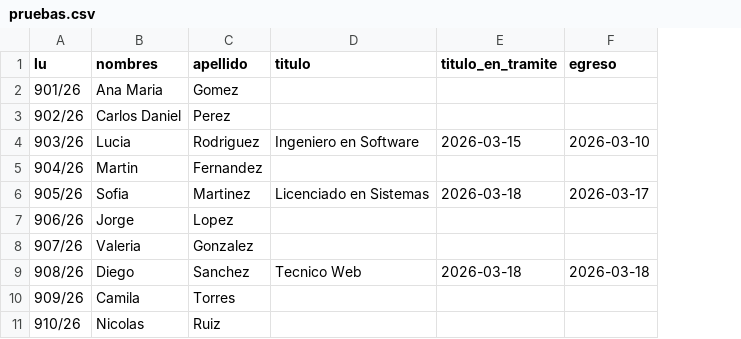
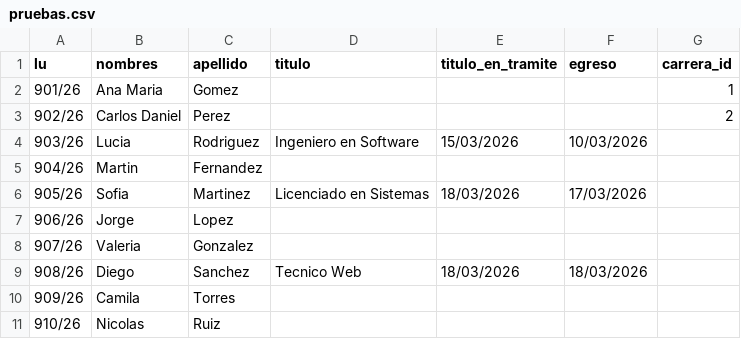
Before and after one commit to jmartinmaidana/aida_app, a CSV file: pruebas.csv, drawn as a sheet; the diff names each change by its address in the sheet, - before the commit and + after, or states it on an @@ line.

```diff
--- a/pruebas.csv
+++ b/pruebas.csv
+column G (carrera_id), rows 2-3: 1 | 2
-E4 (titulo_en_tramite): 2026-03-15
+E4 (titulo_en_tramite): 15/03/2026
-F4 (egreso): 2026-03-10
+F4 (egreso): 10/03/2026
-E6 (titulo_en_tramite): 2026-03-18
+E6 (titulo_en_tramite): 18/03/2026
-F6 (egreso): 2026-03-17
+F6 (egreso): 17/03/2026
-E9 (titulo_en_tramite): 2026-03-18
+E9 (titulo_en_tramite): 18/03/2026
-F9 (egreso): 2026-03-18
+F9 (egreso): 18/03/2026
```
Also changed, not shown: 8 other files.
